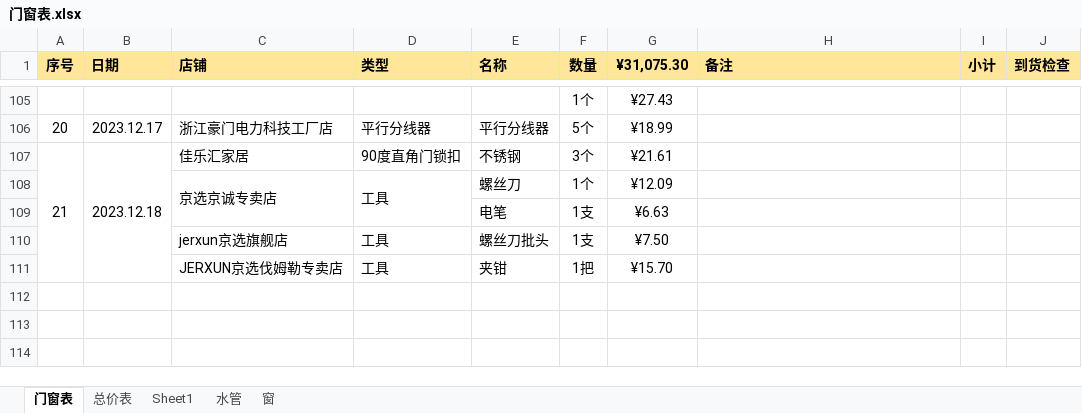
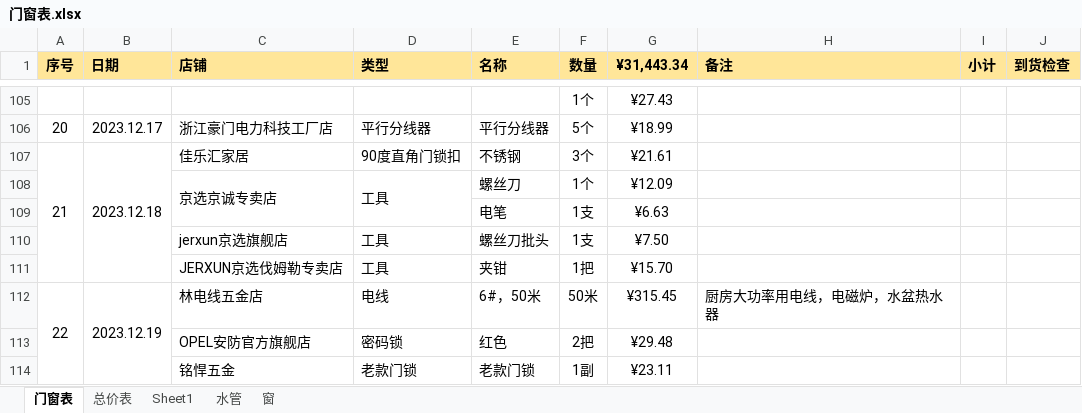
Before and after one commit to askme-gpt/SketchUpPro, an Excel workbook: 门窗表.xlsx, sheet 门窗表, drawn as a sheet; only a part is shown, gaps mark what is left out; values as stored, in another font and other column widths than the file's, no borders; the diff names each change by its address in the sheet, - before the commit and + after, or states it on an @@ line.

Commit message:
Update 门窗表.xlsx

```diff
--- a/门窗表.xlsx (sheet 门窗表)
+++ b/门窗表.xlsx (sheet 门窗表)
-G1: ¥31,075.30
+G1: ¥31,443.34
+row 112: 22 | 2023.12.19 | 林电线五金店 | 电线 | 6#，50米 | 50米 | ¥315.45 | 厨房大功率用电线，电磁炉，水盆热水器
+row 113:  |  | OPEL安防官方旗舰店 | 密码锁 | 红色 | 2把 | ¥29.48
+row 114:  |  | 铭悍五金 | 老款门锁 | 老款门锁 | 1副 | ¥23.11
```
